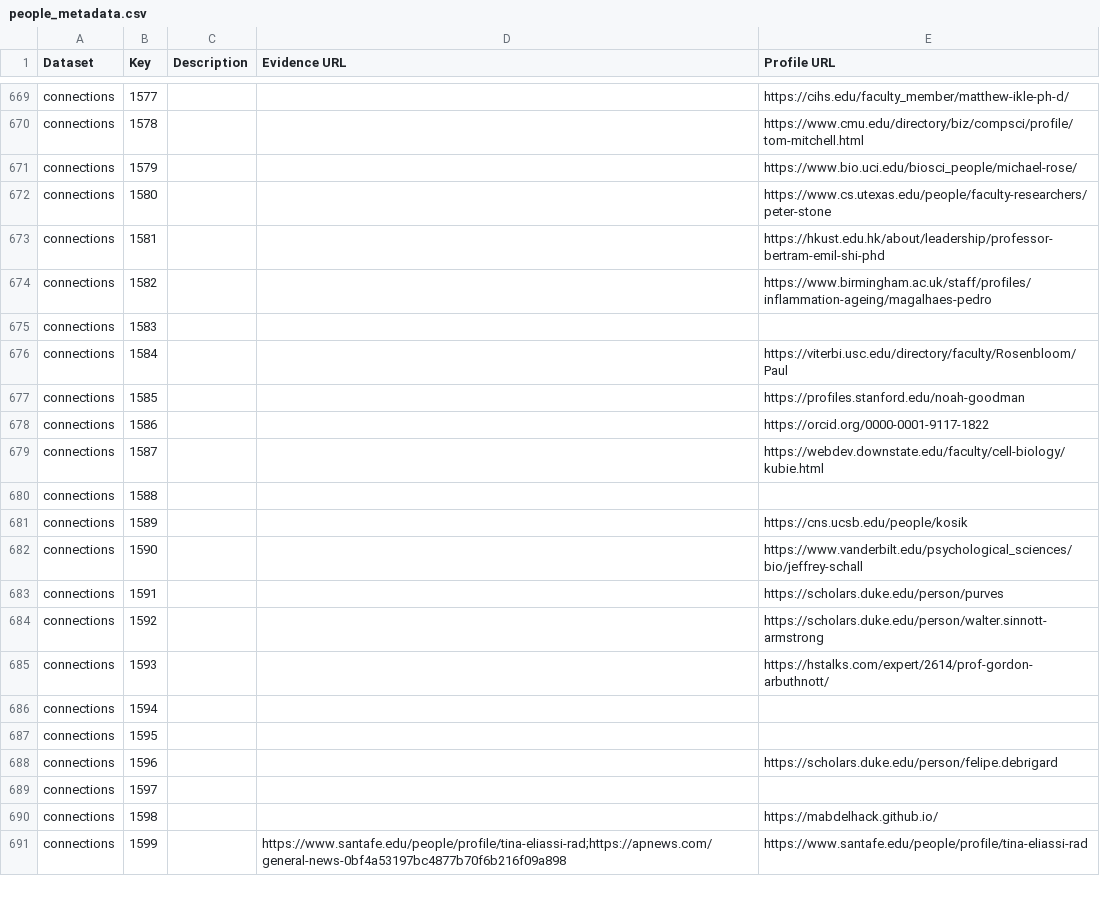
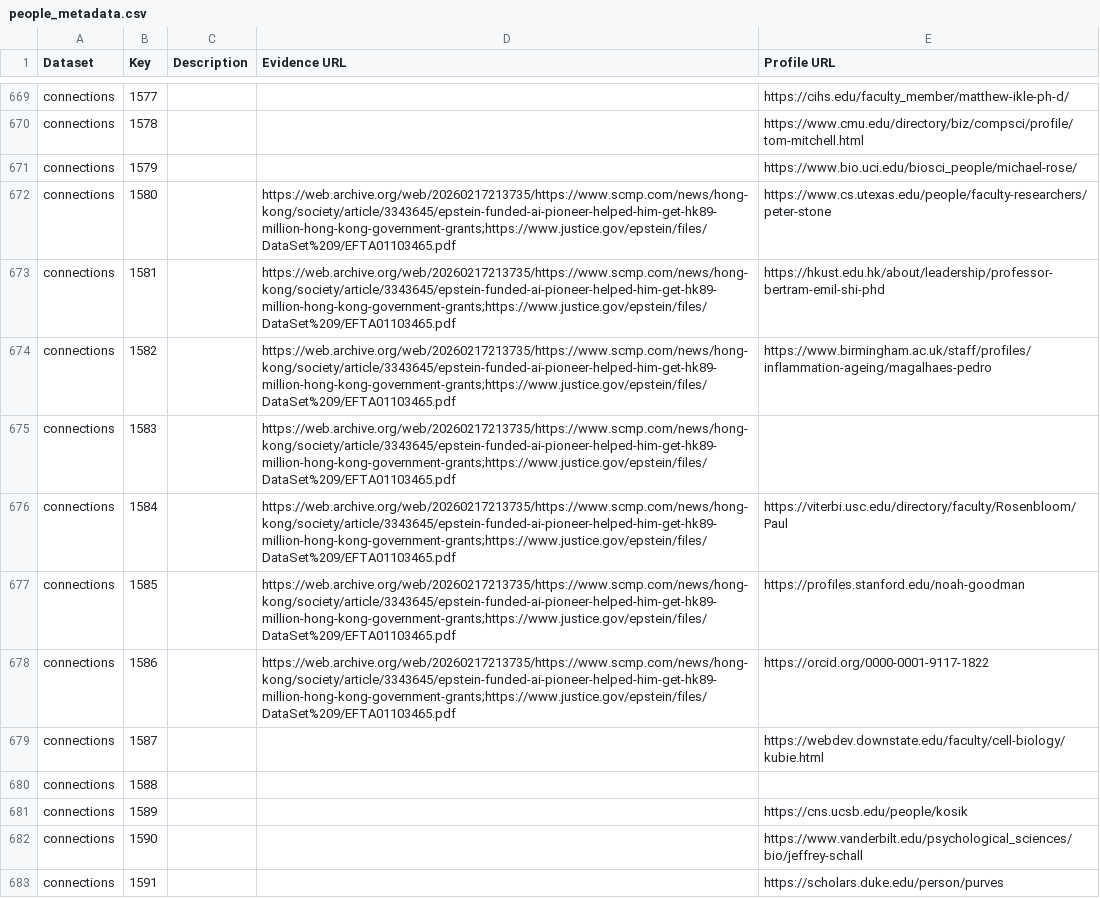
Before and after one commit to Ringy-Bell/Epstein_Universities, a CSV file: data/people_metadata.csv, drawn as a sheet; only a part is shown, gaps mark what is left out; the shorter side is filled out with more unchanged rows.

Commit message:
User request for links (Ozkural)

```diff
--- a/data/people_metadata.csv
+++ b/data/people_metadata.csv
@@ -671,9 +671,9 @@ connections,1578,,,https://www.cmu.edu/directory/biz/compsci/profile/tom-mitchel
 connections,1579,,,https://www.bio.uci.edu/biosci_people/michael-rose/
-connections,1580,,,https://www.cs.utexas.edu/people/faculty-researchers/peter-stone
-connections,1581,,,https://hkust.edu.hk/about/leadership/professor-bertram-emil-shi-phd
-connections,1582,,,https://www.birmingham.ac.uk/staff/profiles/inflammation-ageing/magalhaes-pedro
-connections,1583,,,
-connections,1584,,,https://viterbi.usc.edu/directory/faculty/Rosenbloom/Paul
-connections,1585,,,https://profiles.stanford.edu/noah-goodman
-connections,1586,,,https://orcid.org/0000-0001-9117-1822
+connections,1580,,https://web.archive.org/web/20260217213735/https://www.scmp.com/news/hong-kong/society/article/3343645/epstein-funded-ai-pioneer-helped-him-get-hk89-million-hong-kong-government-grants;https://www.justice.gov/epstein/files/DataSet%209/EFTA01103465.pdf,https://www.cs.utexas.edu/people/faculty-researchers/peter-stone
+connections,1581,,https://web.archive.org/web/20260217213735/https://www.scmp.com/news/hong-kong/society/article/3343645/epstein-funded-ai-pioneer-helped-him-get-hk89-million-hong-kong-government-grants;https://www.justice.gov/epstein/files/DataSet%209/EFTA01103465.pdf,https://hkust.edu.hk/about/leadership/professor-bertram-emil-shi-phd
+connections,1582,,https://web.archive.org/web/20260217213735/https://www.scmp.com/news/hong-kong/society/article/3343645/epstein-funded-ai-pioneer-helped-him-get-hk89-million-hong-kong-government-grants;https://www.justice.gov/epstein/files/DataSet%209/EFTA01103465.pdf,https://www.birmingham.ac.uk/staff/profiles/inflammation-ageing/magalhaes-pedro
+connections,1583,,https://web.archive.org/web/20260217213735/https://www.scmp.com/news/hong-kong/society/article/3343645/epstein-funded-ai-pioneer-helped-him-get-hk89-million-hong-kong-government-grants;https://www.justice.gov/epstein/files/DataSet%209/EFTA01103465.pdf,
+connections,1584,,https://web.archive.org/web/20260217213735/https://www.scmp.com/news/hong-kong/society/article/3343645/epstein-funded-ai-pioneer-helped-him-get-hk89-million-hong-kong-government-grants;https://www.justice.gov/epstein/files/DataSet%209/EFTA01103465.pdf,https://viterbi.usc.edu/directory/faculty/Rosenbloom/Paul
+connections,1585,,https://web.archive.org/web/20260217213735/https://www.scmp.com/news/hong-kong/society/article/3343645/epstein-funded-ai-pioneer-helped-him-get-hk89-million-hong-kong-government-grants;https://www.justice.gov/epstein/files/DataSet%209/EFTA01103465.pdf,https://profiles.stanford.edu/noah-goodman
+connections,1586,,https://web.archive.org/web/20260217213735/https://www.scmp.com/news/hong-kong/society/article/3343645/epstein-funded-ai-pioneer-helped-him-get-hk89-million-hong-kong-government-grants;https://www.justice.gov/epstein/files/DataSet%209/EFTA01103465.pdf,https://orcid.org/0000-0001-9117-1822
 connections,1587,,,https://webdev.downstate.edu/faculty/cell-biology/kubie.html
```
